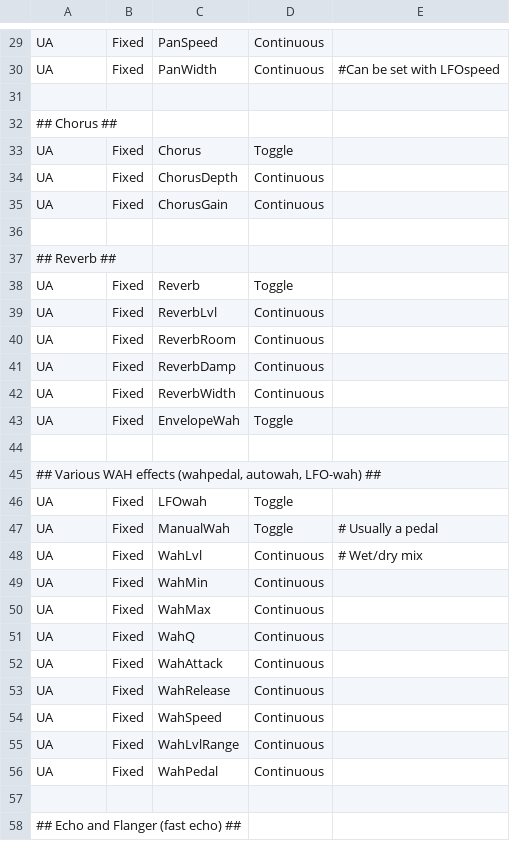
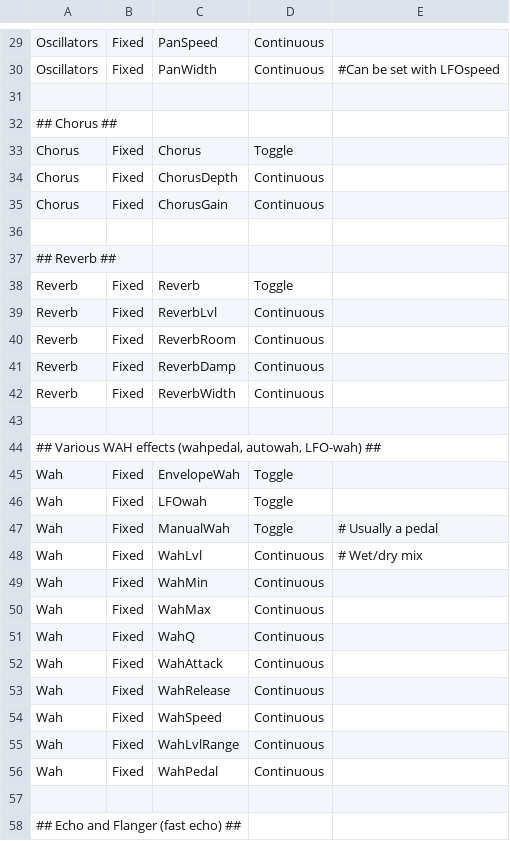
Before and after one commit to hansehv/SamplerBox, a CSV file: config/Controls.csv, drawn as a sheet; only a part is shown, gaps mark what is left out; removed rows and columns are numbered as before the commit, all else as after; the diff covers the shown part only; the diff names each change by its address in the sheet, - before the commit and + after, or states it on an @@ line.

```diff
--- a/config/Controls.csv
+++ b/config/Controls.csv
-A29:A30: UA
+A29:A30: Oscillators
-A33:A35: UA
+A33:A35: Chorus
-A38:A42: UA
+A38:A42: Reverb
-row 43: UA | Fixed | EnvelopeWah | Toggle
+row 45: Wah | Fixed | EnvelopeWah | Toggle
-A46:A56: UA
+A46:A56: Wah
```
Also changed, not shown: 1 removed row and 87 edited cells elsewhere in this file, 34 other files.
